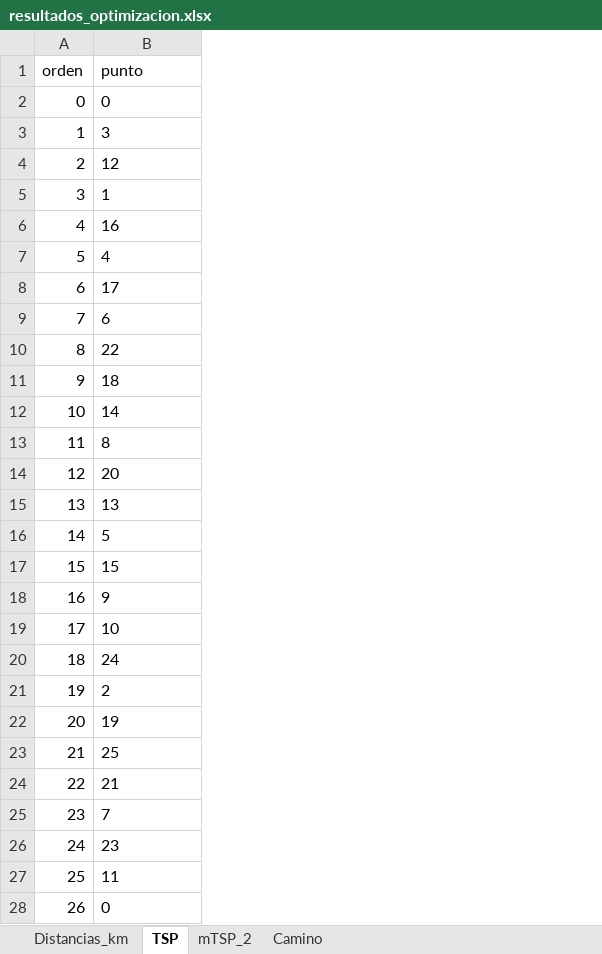
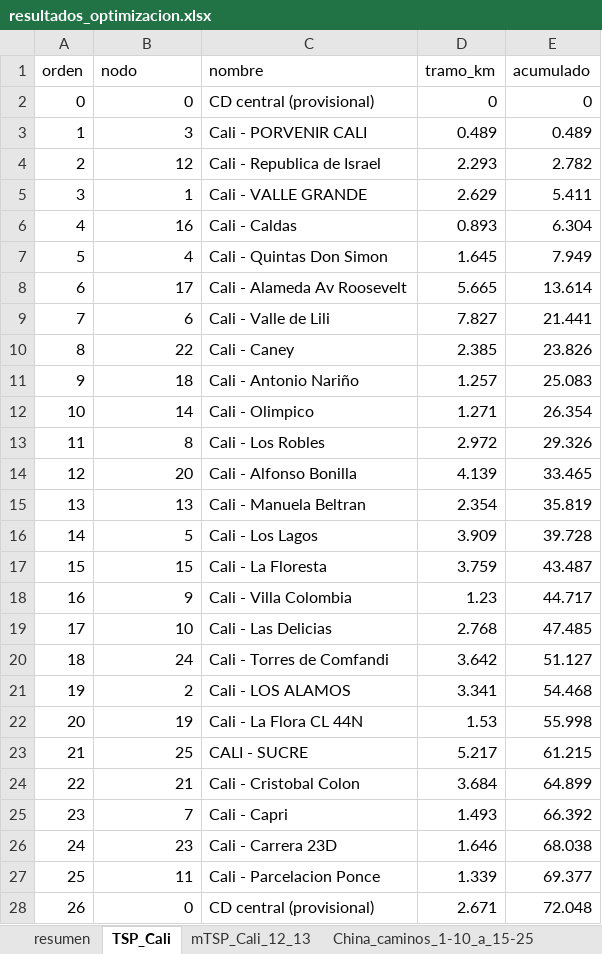
Before and after one commit to sebastianslg/grafosapp, an Excel workbook: optimizacion_rutas/resultados_optimizacion.xlsx, sheet TSP_Cali, drawn as a sheet; values as stored, in another font and other column widths than the file's, no borders; the diff names each change by its address in the sheet, - before the commit and + after, or states it on an @@ line.

```diff
--- a/optimizacion_rutas/resultados_optimizacion.xlsx (sheet TSP_Cali)
+++ b/optimizacion_rutas/resultados_optimizacion.xlsx (sheet TSP_Cali)
-sheet tab: Distancias_km
+sheet tab: resumen
-sheet tab: TSP
+sheet tab: TSP_Cali
-sheet tab: mTSP_2
+sheet tab: mTSP_Cali_12_13
-sheet tab: Camino
+sheet tab: China_caminos_1-10_a_15-25
+column C (nombre), rows 2-28: CD central (provisional) | Cali - PORVENIR CALI | Cali - Republica de Israel | Cali - VALLE GRANDE | Cali - Caldas | Cali - Quintas Don Simon | Cali - Alameda Av Roosevelt | Cali - Valle de Lili | Cali - Caney | Cali - Antonio Nariño | Cali - Olimpico | Cali - Los Robles | Cali - Alfonso Bonilla | Cali - Manuela Beltran | Cali - Los Lagos | Cali - La Floresta | Cali - Villa Colombia | Cali - Las Delicias | Cali - Torres de Comfandi | Cali - LOS ALAMOS | Cali - La Flora CL 44N | CALI - SUCRE | Cali - Cristobal Colon | Cali - Capri | Cali - Carrera 23D | Cali - Parcelacion Ponce | CD central (provisional)
+column D (tramo_km), rows 2-28: 0 | 0.489 | 2.293 | 2.629 | 0.893 | 1.645 | 5.665 | 7.827 | 2.385 | 1.257 | 1.271 | 2.972 | 4.139 | 2.354 | 3.909 | 3.759 | 1.23 | 2.768 | 3.642 | 3.341 | 1.53 | 5.217 | 3.684 | 1.493 | 1.646 | 1.339 | 2.671
+column E (acumulado), rows 2-28: 0 | 0.489 | 2.782 | 5.411 | 6.304 | 7.949 | 13.614 | 21.441 | 23.826 | 25.083 | 26.354 | 29.326 | 33.465 | 35.819 | 39.728 | 43.487 | 44.717 | 47.485 | 51.127 | 54.468 | 55.998 | 61.215 | 64.899 | 66.392 | 68.038 | 69.377 | 72.048
-B1: punto
+B1: nodo
-B2:B28 alignment: left
+B2:B28 alignment: right
```
Also changed, not shown: sheet resumen, sheet China_caminos_1-10_a_15-25, sheet mTSP_Cali_12_13, other sheet tabs, 8 other files.
